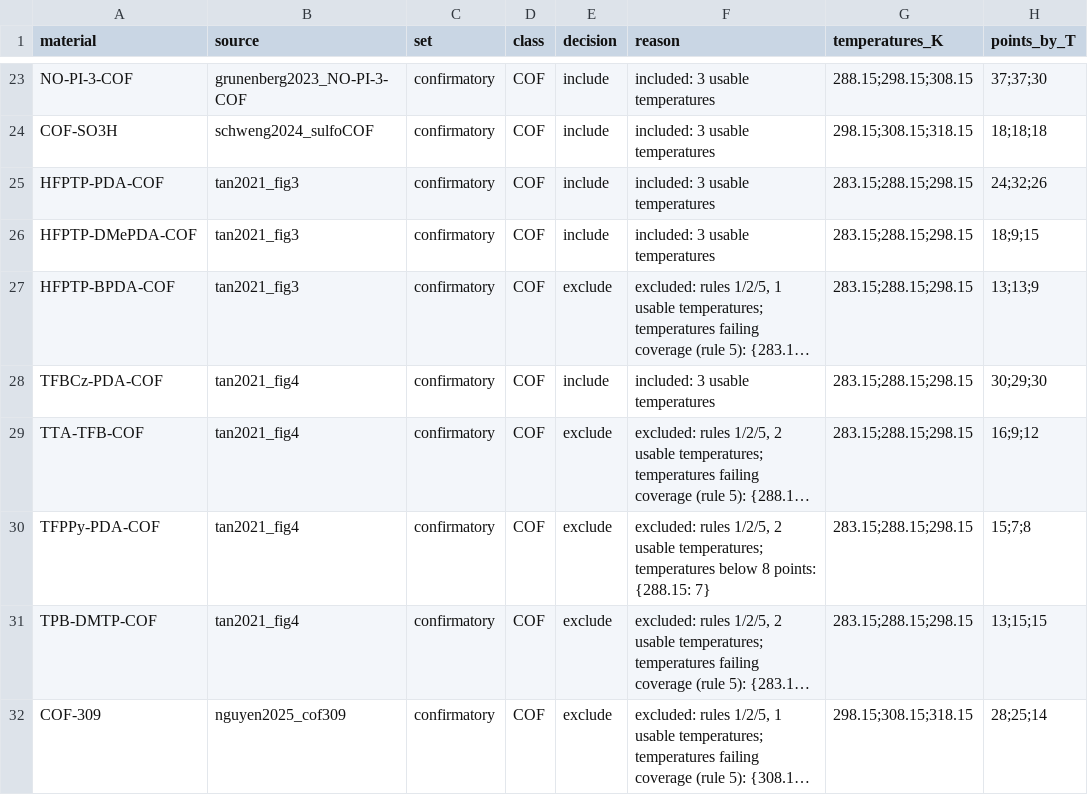
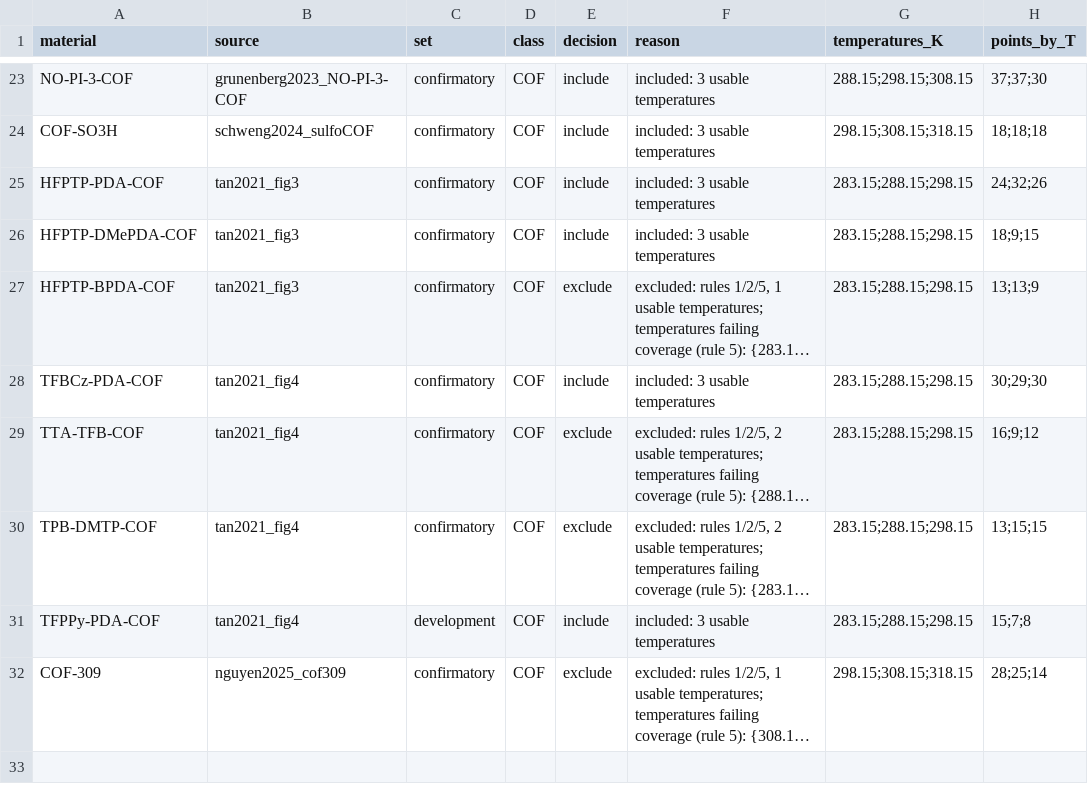
Before and after one commit to abdulhamidbatayhi123/ai-isotherm-thermo, a CSV file: data/inclusion_log.csv, drawn as a sheet; only a part is shown, gaps mark what is left out; long unchanged cells end in …; removed rows and columns are numbered as before the commit, all else as after; the diff names each change by its address in the sheet, - before the commit and + after, or states it on an @@ line.

```diff
--- a/data/inclusion_log.csv
+++ b/data/inclusion_log.csv
-row 30: TFPPy-PDA-COF | tan2021_fig4 | confirmatory | COF | exclude | excluded: rules 1/2/5, 2 usable temperatures; temperatures below 8 points: {288.15: 7} | 283.15;288.15;298.15 | 15;7;8
+row 31: TFPPy-PDA-COF | tan2021_fig4 | development | COF | include | included: 3 usable temperatures | 283.15;288.15;298.15 | 15;7;8
```
Also changed, not shown: data/digitisation_gate_log.csv, 52 other files.
